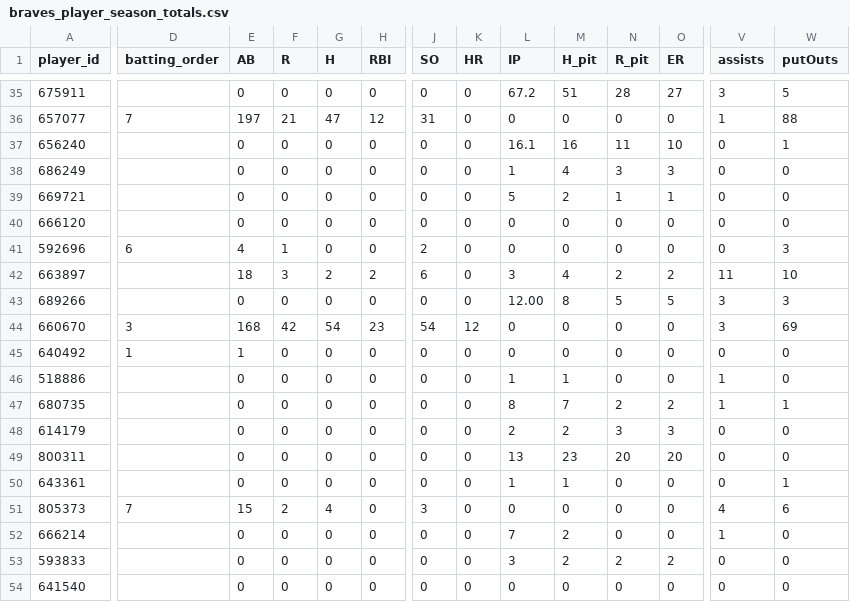
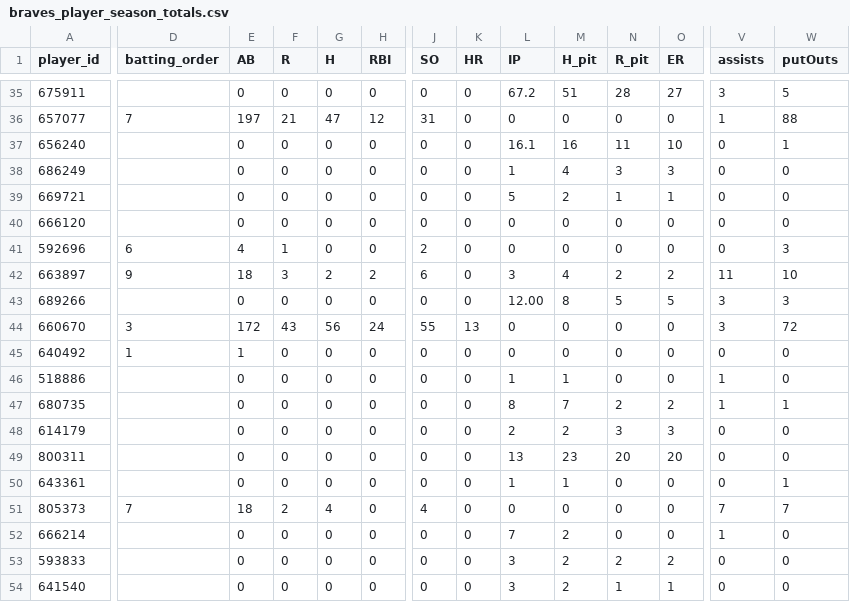
Before and after one commit to Floodplain4/Braves_Stats, a CSV file: braves_player_season_totals.csv, drawn as a sheet; only a part is shown, gaps mark what is left out; the diff covers the shown part only; the diff names each change by its address in the sheet, - before the commit and + after, or states it on an @@ line.

```diff
--- a/braves_player_season_totals.csv
+++ b/braves_player_season_totals.csv
-D42 (batting_order): (empty)
+D42 (batting_order): 9
-E44 (AB): 168
+E44 (AB): 172
-F44 (R): 42
+F44 (R): 43
-G44 (H): 54
+G44 (H): 56
-H44 (RBI): 23
+H44 (RBI): 24
-J44 (SO): 54
+J44 (SO): 55
-K44 (HR): 12
+K44 (HR): 13
-W44 (putOuts): 69
+W44 (putOuts): 72
-E51 (AB): 15
+E51 (AB): 18
-J51 (SO): 3
+J51 (SO): 4
-V51 (assists): 4
+V51 (assists): 7
-W51 (putOuts): 6
+W51 (putOuts): 7
-L54 (IP): 0
+L54 (IP): 3
-M54 (H_pit): 0
+M54 (H_pit): 2
-N54 (R_pit): 0
+N54 (R_pit): 1
-O54 (ER): 0
+O54 (ER): 1
```
Also changed, not shown: 48 edited cells elsewhere in this file.
